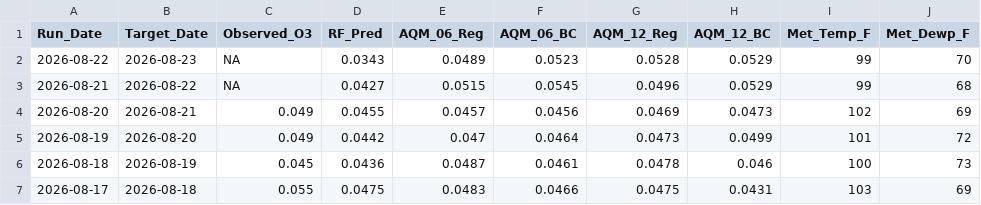
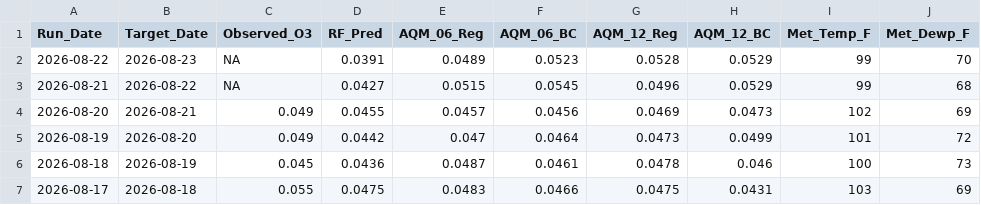
Before and after one commit to Cuevman81/ms-ozone-forecast, a CSV file: r-pipeline/history_Hinds_CC.csv, drawn as a sheet; only a part is shown; the diff names each change by its address in the sheet, - before the commit and + after, or states it on an @@ line.

```diff
--- a/r-pipeline/history_Hinds_CC.csv
+++ b/r-pipeline/history_Hinds_CC.csv
-D2 (RF_Pred): 0.0343
+D2 (RF_Pred): 0.0391
```
Also changed, not shown: r-pipeline/history_Gulfport.csv, r-pipeline/history_Hernando.csv, 7 other files.
